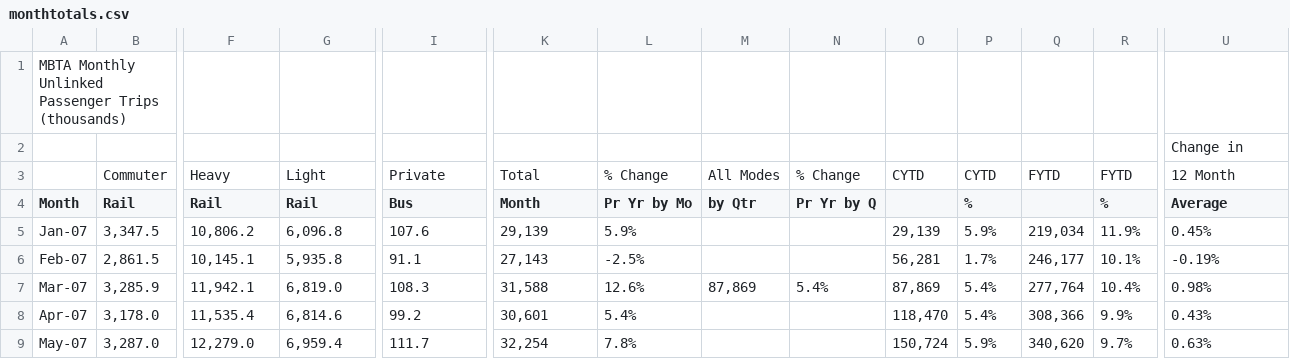
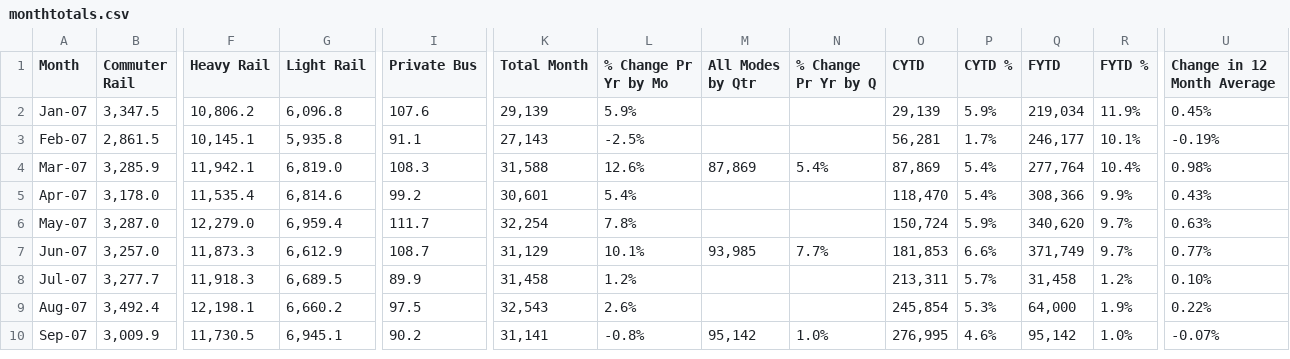
Before and after one commit to mjhoy/mbta-ridership-data, a CSV file: data/monthtotals.csv, drawn as a sheet; only a part is shown, gaps mark what is left out; the shorter side is filled out with more unchanged rows; removed rows and columns are numbered as before the commit, all else as after; rows hold the shown columns only; the diff covers the shown part only; the diff names each change by its address in the sheet, - before the commit and + after, or states it on an @@ line.

```diff
--- a/data/monthtotals.csv
+++ b/data/monthtotals.csv
-row 1: MBTA Monthly Unlinked Passenger Trips (thousands)
-row 2:  |  |  |  |  |  |  |  |  |  |  |  |  | Change in
-row 3:  | Commuter | Heavy | Light | Private | Total | % Change | All Modes | % Change | CYTD | CYTD | FYTD | FYTD | 12 Month
-B1: Rail
+B1: Commuter Rail
-F1: Rail
+F1: Heavy Rail
-G1: Rail
+G1: Light Rail
-I1: Bus
+I1: Private Bus
-K1: Month
+K1: Total Month
-L1: Pr Yr by Mo
+L1: % Change Pr Yr by Mo
-M1: by Qtr
+M1: All Modes by Qtr
-N1: Pr Yr by Q
+N1: % Change Pr Yr by Q
-O1: (empty)
+O1: CYTD
-P1: %
+P1: CYTD %
-Q1: (empty)
+Q1: FYTD
-R1: %
+R1: FYTD %
-U1: Average
+U1: Change in 12 Month Average
```
Also changed, not shown: 3 edited cells elsewhere in this file, data/weekdayaverage.csv, 1 other file.
